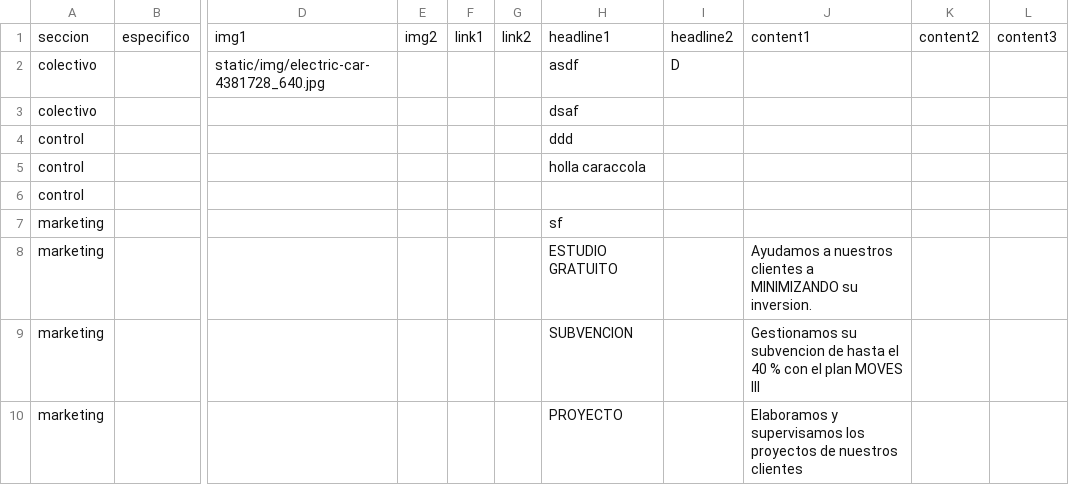
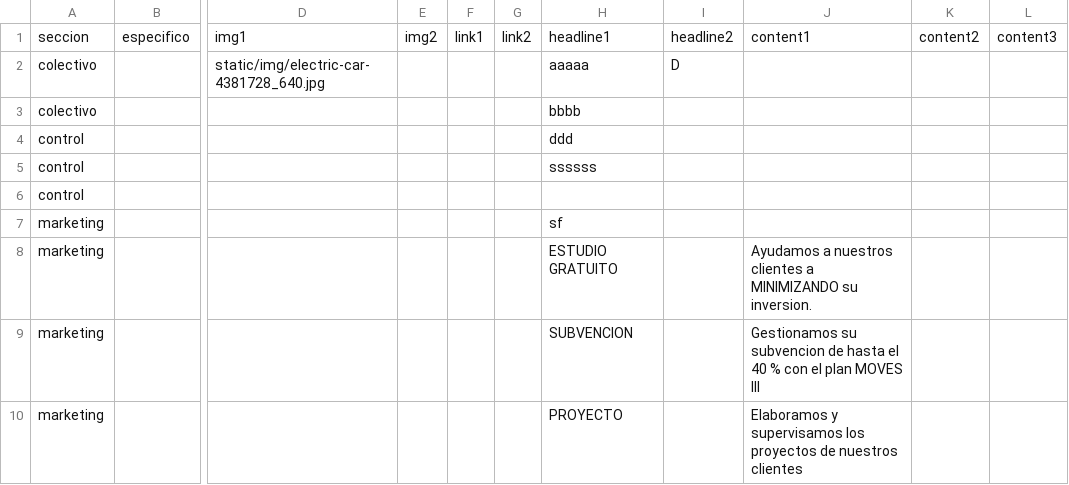
Before and after one commit to asolear/asolear.github.io_antiguo, a CSV file: datos.csv, drawn as a sheet; only a part is shown, gaps mark what is left out; the diff names each change by its address in the sheet, - before the commit and + after, or states it on an @@ line.

```diff
--- a/datos.csv
+++ b/datos.csv
-H2: asdf
+H2: aaaaa
-H3: dsaf
+H3: bbbb
-H5: holla caraccola
+H5: ssssss
```
Also changed, not shown: 3 other files.
